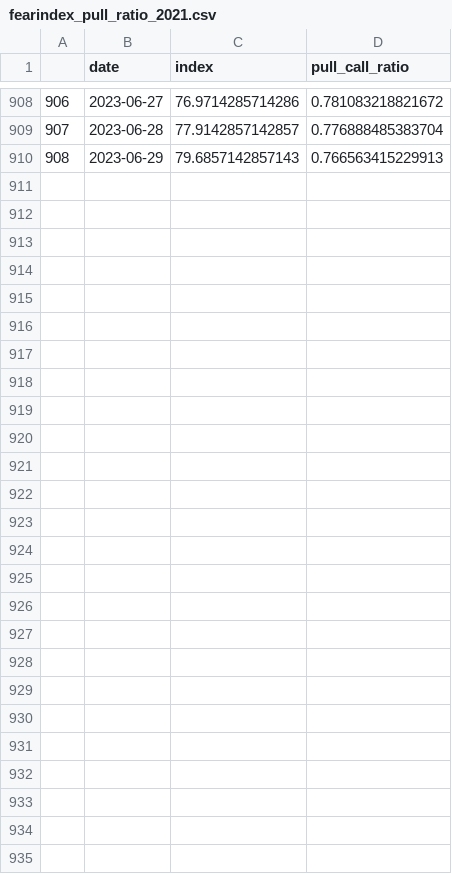
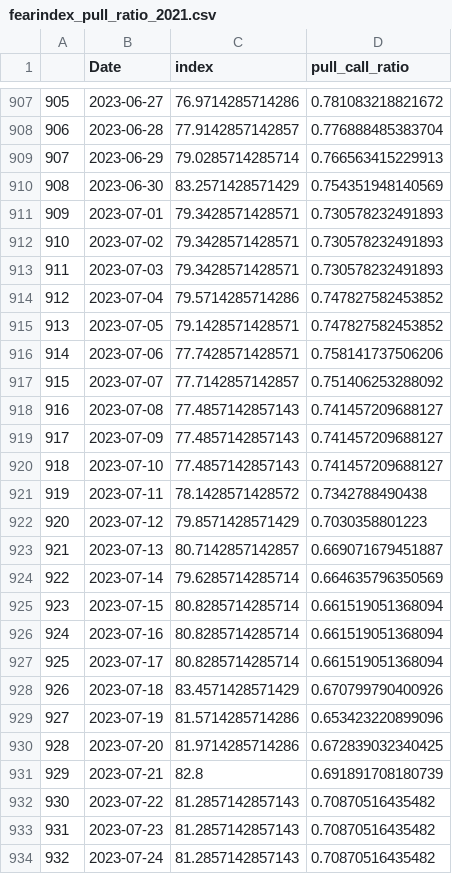
Before and after one commit to vamshi694/Trading_Bot_version_1, a CSV file: Data/fearindex_pull_ratio_2021.csv, drawn as a sheet; only a part is shown, gaps mark what is left out; addresses are those after the commit; the diff covers the shown part only; the diff names each change by its address in the sheet, - before the commit and + after, or states it on an @@ line.

```diff
--- a/Data/fearindex_pull_ratio_2021.csv
+++ b/Data/fearindex_pull_ratio_2021.csv
-B1: date
+B1: Date
@@ column A renumbered between rows 570 and 909 @@
-C909 (index): 79.6857142857143
+C909 (index): 79.0285714285714
+row 910: 908 | 2023-06-30 | 83.2571428571429 | 0.754351948140569
+row 911: 909 | 2023-07-01 | 79.3428571428571 | 0.730578232491893
+row 912: 910 | 2023-07-02 | 79.3428571428571 | 0.730578232491893
+row 913: 911 | 2023-07-03 | 79.3428571428571 | 0.730578232491893
+row 914: 912 | 2023-07-04 | 79.5714285714286 | 0.747827582453852
+row 915: 913 | 2023-07-05 | 79.1428571428571 | 0.747827582453852
+row 916: 914 | 2023-07-06 | 77.7428571428571 | 0.758141737506206
+row 917: 915 | 2023-07-07 | 77.7142857142857 | 0.751406253288092
+row 918: 916 | 2023-07-08 | 77.4857142857143 | 0.741457209688127
+row 919: 917 | 2023-07-09 | 77.4857142857143 | 0.741457209688127
+row 920: 918 | 2023-07-10 | 77.4857142857143 | 0.741457209688127
+row 921: 919 | 2023-07-11 | 78.1428571428572 | 0.7342788490438
+row 922: 920 | 2023-07-12 | 79.8571428571429 | 0.7030358801223
+row 923: 921 | 2023-07-13 | 80.7142857142857 | 0.669071679451887
+row 924: 922 | 2023-07-14 | 79.6285714285714 | 0.664635796350569
+row 925: 923 | 2023-07-15 | 80.8285714285714 | 0.661519051368094
+row 926: 924 | 2023-07-16 | 80.8285714285714 | 0.661519051368094
+row 927: 925 | 2023-07-17 | 80.8285714285714 | 0.661519051368094
+row 928: 926 | 2023-07-18 | 83.4571428571429 | 0.670799790400926
+row 929: 927 | 2023-07-19 | 81.5714285714286 | 0.653423220899096
+row 930: 928 | 2023-07-20 | 81.9714285714286 | 0.672839032340425
+row 931: 929 | 2023-07-21 | 82.8 | 0.691891708180739
+row 932: 930 | 2023-07-22 | 81.2857142857143 | 0.70870516435482
+row 933: 931 | 2023-07-23 | 81.2857142857143 | 0.70870516435482
+row 934: 932 | 2023-07-24 | 81.2857142857143 | 0.70870516435482
```
Also changed, not shown: 1 removed row elsewhere in this file, 6 other files.
